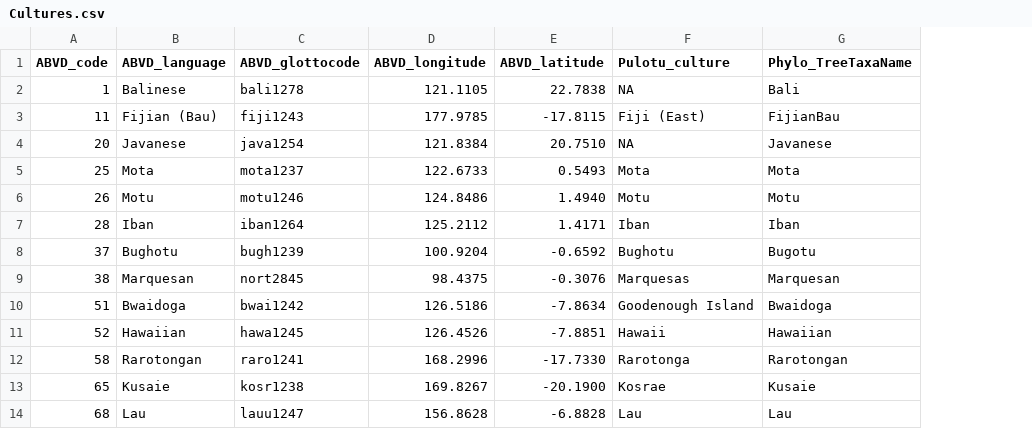
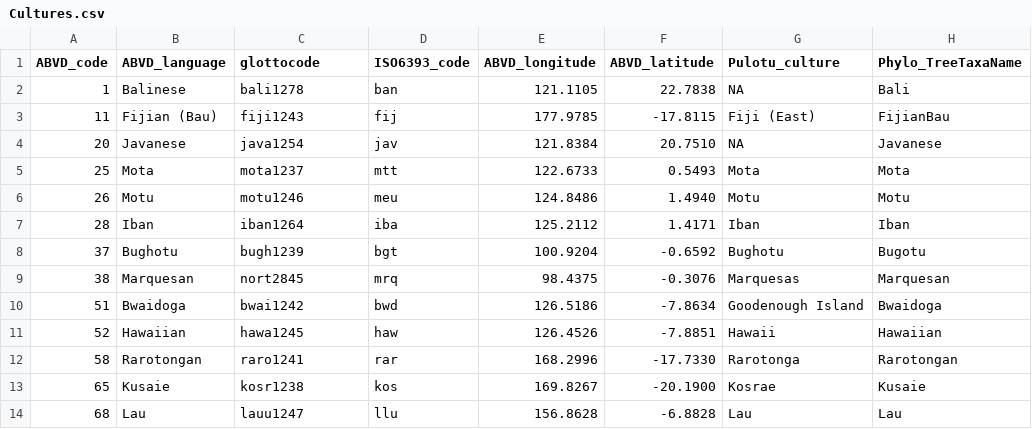
Before and after one commit to ccp-eva/AustroGames, a CSV file: data-raw/Cultures.csv, drawn as a sheet; only a part is shown; the diff names each change by its address in the sheet, - before the commit and + after, or states it on an @@ line.

```diff
--- a/data-raw/Cultures.csv
+++ b/data-raw/Cultures.csv
+column D (ISO6393_code), rows 2-14: ban | fij | jav | mtt | meu | iba | bgt | mrq | bwd | haw | rar | kos | llu
-C1: ABVD_glottocode
+C1: glottocode
```
Also changed, not shown: 1 other file.
